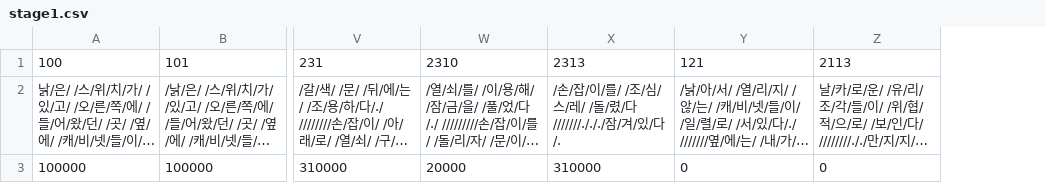
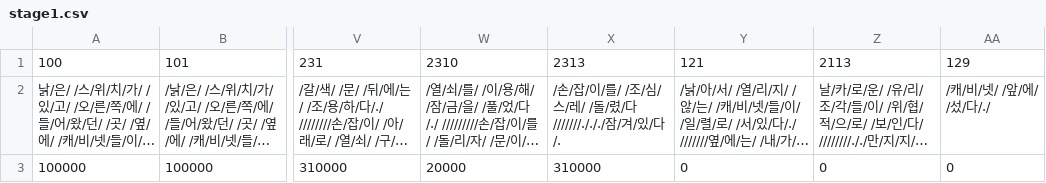
Before and after one commit to catdoglove/LookFace, a CSV file: Resources/CSV/stage1.csv, drawn as a sheet; only a part is shown, gaps mark what is left out; long unchanged cells end in …; the diff names each change by its address in the sheet, - before the commit and + after, or states it on an @@ line.

```diff
--- a/Resources/CSV/stage1.csv
+++ b/Resources/CSV/stage1.csv
+column AA, rows 1-3: 129 | /캐/비/넷/ /앞/에/ /섰/다/./ | 0
```
Also changed, not shown: 6 other files.
